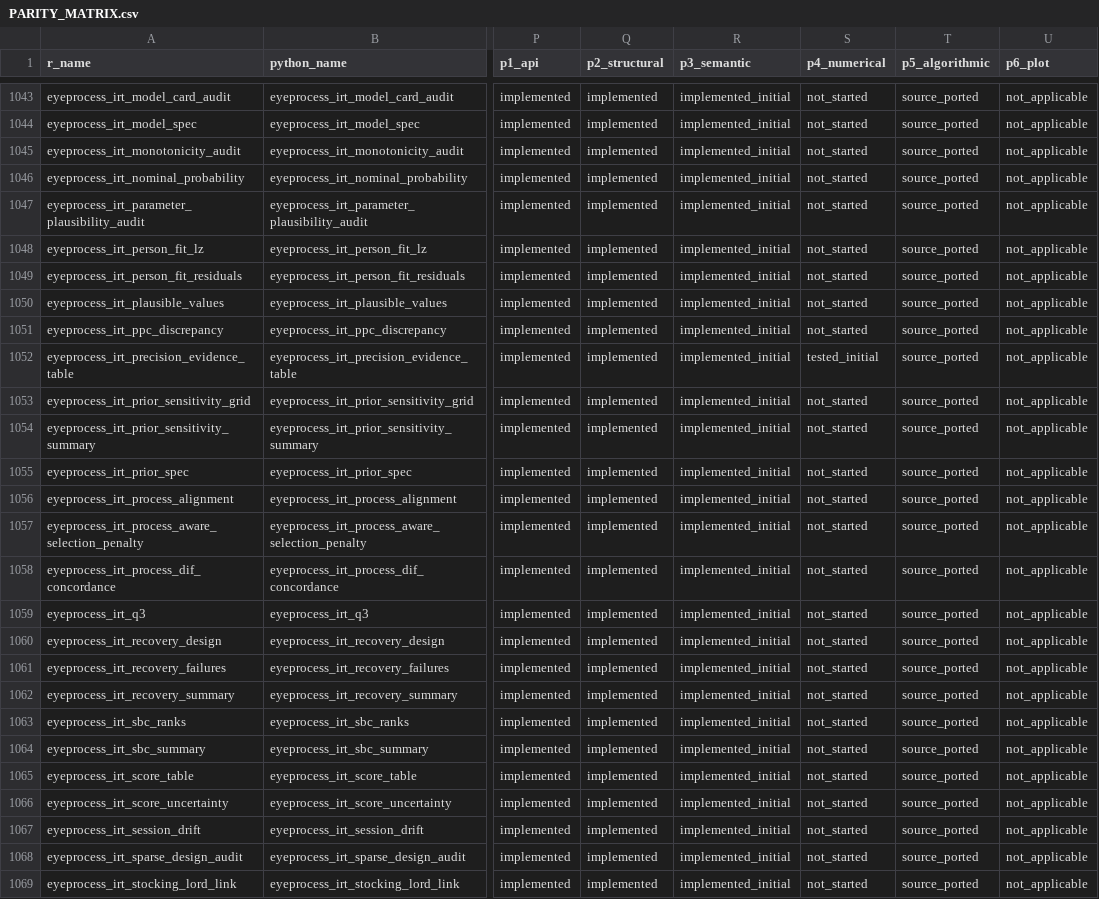
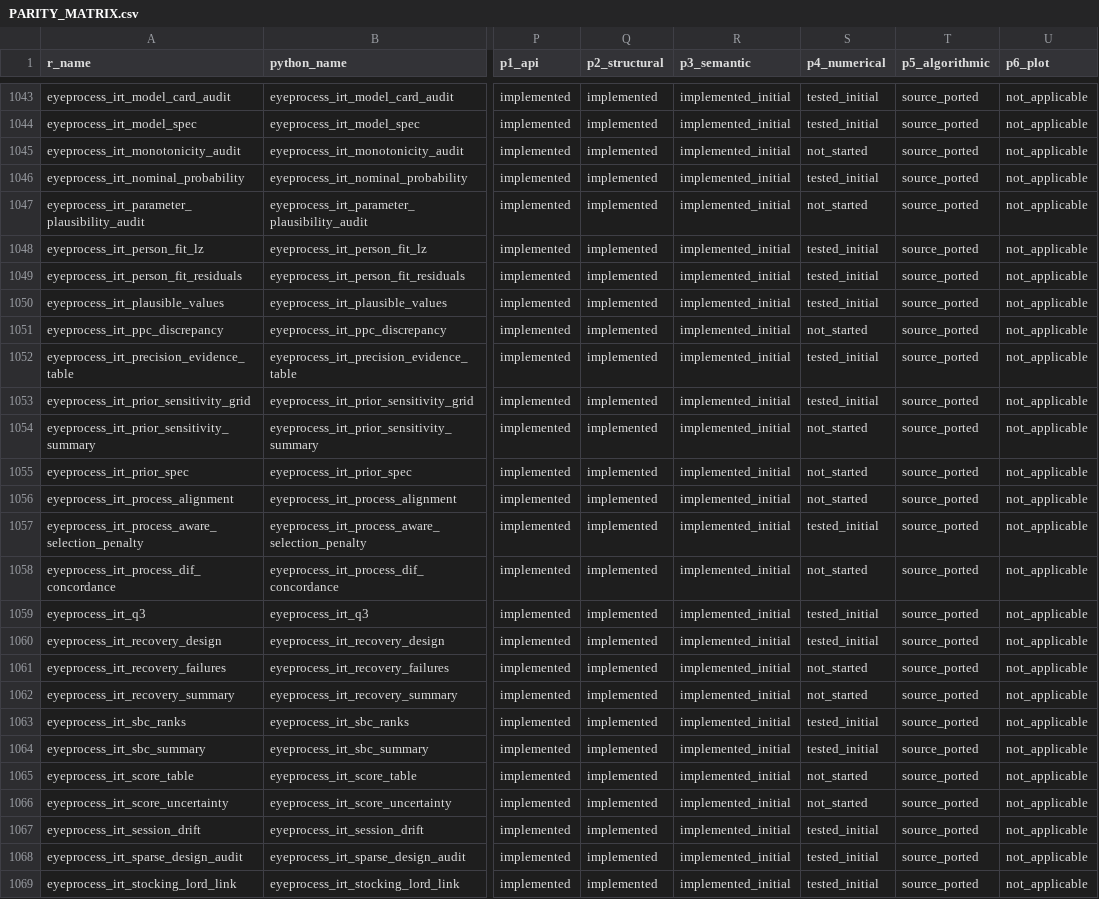
Before and after one commit to stefanosbalaskas/eyeprocesspy, a CSV file: parity/PARITY_MATRIX.csv, drawn as a sheet; only a part is shown, gaps mark what is left out; the diff covers the shown part only; the diff names each change by its address in the sheet, - before the commit and + after, or states it on an @@ line.

```diff
--- a/parity/PARITY_MATRIX.csv
+++ b/parity/PARITY_MATRIX.csv
-S1043:S1044 (p4_numerical): not_started
+S1043:S1044 (p4_numerical): tested_initial
-S1046 (p4_numerical): not_started
+S1046 (p4_numerical): tested_initial
-S1048:S1050 (p4_numerical): not_started
+S1048:S1050 (p4_numerical): tested_initial
-S1053 (p4_numerical): not_started
+S1053 (p4_numerical): tested_initial
-S1057 (p4_numerical): not_started
+S1057 (p4_numerical): tested_initial
-S1059:S1060 (p4_numerical): not_started
+S1059:S1060 (p4_numerical): tested_initial
-S1063:S1064 (p4_numerical): not_started
+S1063:S1064 (p4_numerical): tested_initial
-S1067:S1069 (p4_numerical): not_started
+S1067:S1069 (p4_numerical): tested_initial
```
Also changed, not shown: 70 edited cells elsewhere in this file.
